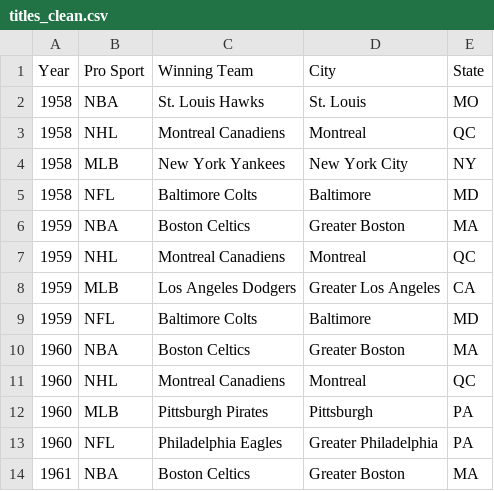
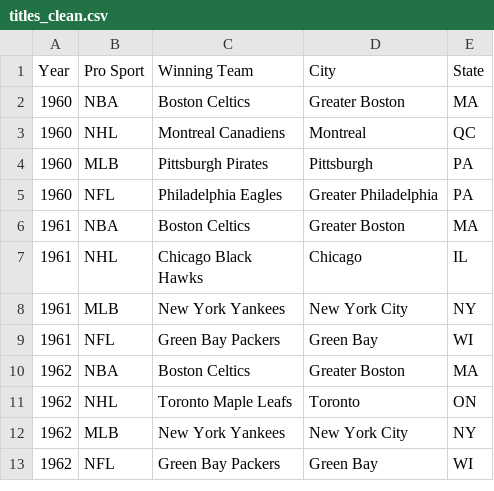
Before and after one commit to gurpal-gill1022/Project-3-Group-2, a CSV file: Cleaned Dataset/titles_clean.csv, drawn as a sheet; only a part is shown; the shorter side is filled out with more unchanged rows.

```diff
--- a/Cleaned Dataset/titles_clean.csv
+++ b/Cleaned Dataset/titles_clean.csv
@@ -1,10 +1,2 @@
 Year,Pro Sport,Winning Team,City,State
-1958,NBA,St. Louis Hawks,St. Louis, MO
-1958,NHL,Montreal Canadiens,Montreal, QC
-1958,MLB,New York Yankees,New York City, NY
-1958,NFL,Baltimore Colts,Baltimore, MD
-1959,NBA,Boston Celtics,Greater Boston, MA
-1959,NHL,Montreal Canadiens,Montreal, QC
-1959,MLB,Los Angeles Dodgers,Greater Los Angeles, CA
-1959,NFL,Baltimore Colts,Baltimore, MD
 1960,NBA,Boston Celtics,Greater Boston, MA
```
Also changed, not shown: 2 other files.
